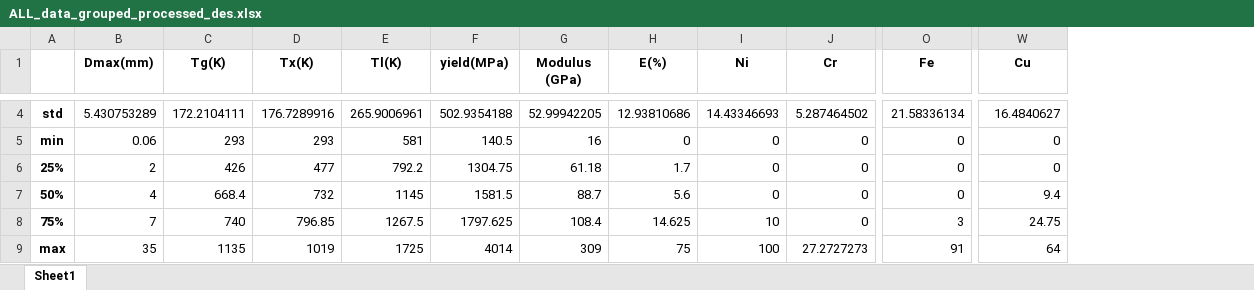
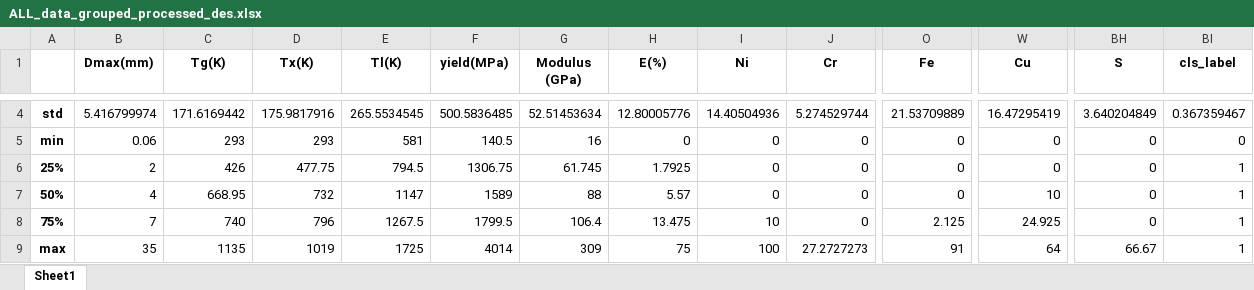
Before and after one commit to yuyouyu32/BMG_Data_SHU, an Excel workbook: ALL/ALL_data_grouped_processed_des.xlsx, sheet Sheet1, drawn as a sheet; only a part is shown, gaps mark what is left out; values as stored, in another font and other column widths than the file's, no borders; the diff covers the shown part only; the diff names each change by its address in the sheet, - before the commit and + after, or states it on an @@ line.

```diff
--- a/ALL/ALL_data_grouped_processed_des.xlsx (sheet Sheet1)
+++ b/ALL/ALL_data_grouped_processed_des.xlsx (sheet Sheet1)
+column BH (S), rows 4-9: 3.640204849 | 0 | 0 | 0 | 0 | 66.67
+column BI (cls_label), rows 4-9: 0.367359467 | 0 | 1 | 1 | 1 | 1
-B4 (Dmax(mm)): 5.430753289
+B4 (Dmax(mm)): 5.416799974
-C4 (Tg(K)): 172.2104111
+C4 (Tg(K)): 171.6169442
-D4 (Tx(K)): 176.7289916
+D4 (Tx(K)): 175.9817916
-E4 (Tl(K)): 265.9006961
+E4 (Tl(K)): 265.5534545
-F4 (yield(MPa)): 502.9354188
+F4 (yield(MPa)): 500.5836485
-G4 (Modulus (GPa)): 52.99942205
+G4 (Modulus (GPa)): 52.51453634
-H4 (Ε(%)): 12.93810686
+H4 (Ε(%)): 12.80005776
-I4 (Ni): 14.43346693
+I4 (Ni): 14.40504936
-J4 (Cr): 5.287464502
+J4 (Cr): 5.274529744
-O4 (Fe): 21.58336134
+O4 (Fe): 21.53709889
-W4 (Cu): 16.4840627
+W4 (Cu): 16.47295419
-D6 (Tx(K)): 477
+D6 (Tx(K)): 477.75
-E6 (Tl(K)): 792.2
+E6 (Tl(K)): 794.5
-F6 (yield(MPa)): 1304.75
+F6 (yield(MPa)): 1306.75
-G6 (Modulus (GPa)): 61.18
+G6 (Modulus (GPa)): 61.745
-H6 (Ε(%)): 1.7
+H6 (Ε(%)): 1.7925
-C7 (Tg(K)): 668.4
+C7 (Tg(K)): 668.95
-E7 (Tl(K)): 1145
+E7 (Tl(K)): 1147
-F7 (yield(MPa)): 1581.5
+F7 (yield(MPa)): 1589
-G7 (Modulus (GPa)): 88.7
+G7 (Modulus (GPa)): 88
-H7 (Ε(%)): 5.6
+H7 (Ε(%)): 5.57
-W7 (Cu): 9.4
+W7 (Cu): 10
-D8 (Tx(K)): 796.85
+D8 (Tx(K)): 796
-F8 (yield(MPa)): 1797.625
+F8 (yield(MPa)): 1799.5
-G8 (Modulus (GPa)): 108.4
+G8 (Modulus (GPa)): 106.4
-H8 (Ε(%)): 14.625
+H8 (Ε(%)): 13.475
-O8 (Fe): 3
+O8 (Fe): 2.125
-W8 (Cu): 24.75
+W8 (Cu): 24.925
```
Also changed, not shown: 1 added row, 1 removed row and 101 edited cells elsewhere in this sheet, ALL/ALL_data_grouped_processed.xlsx, 28 other files.
